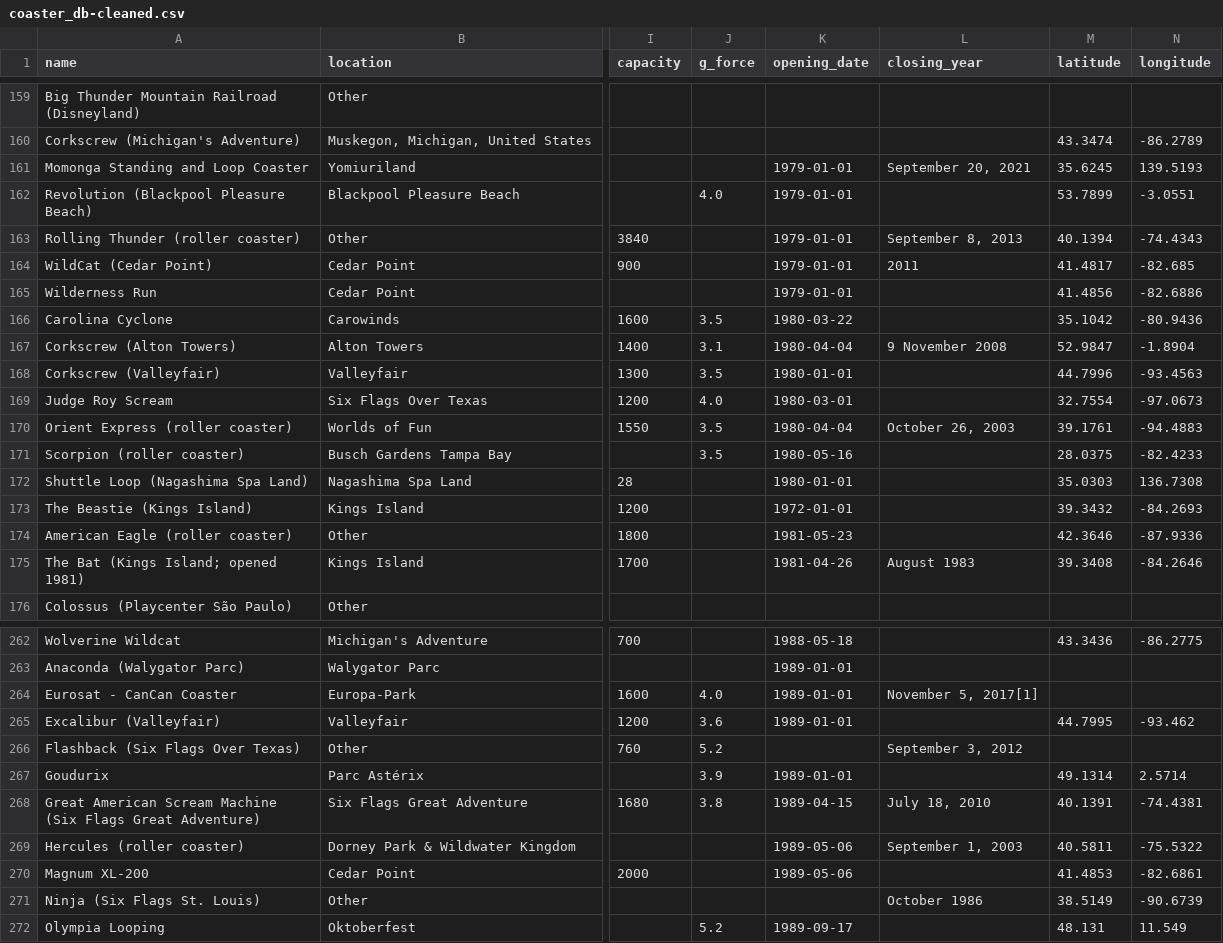
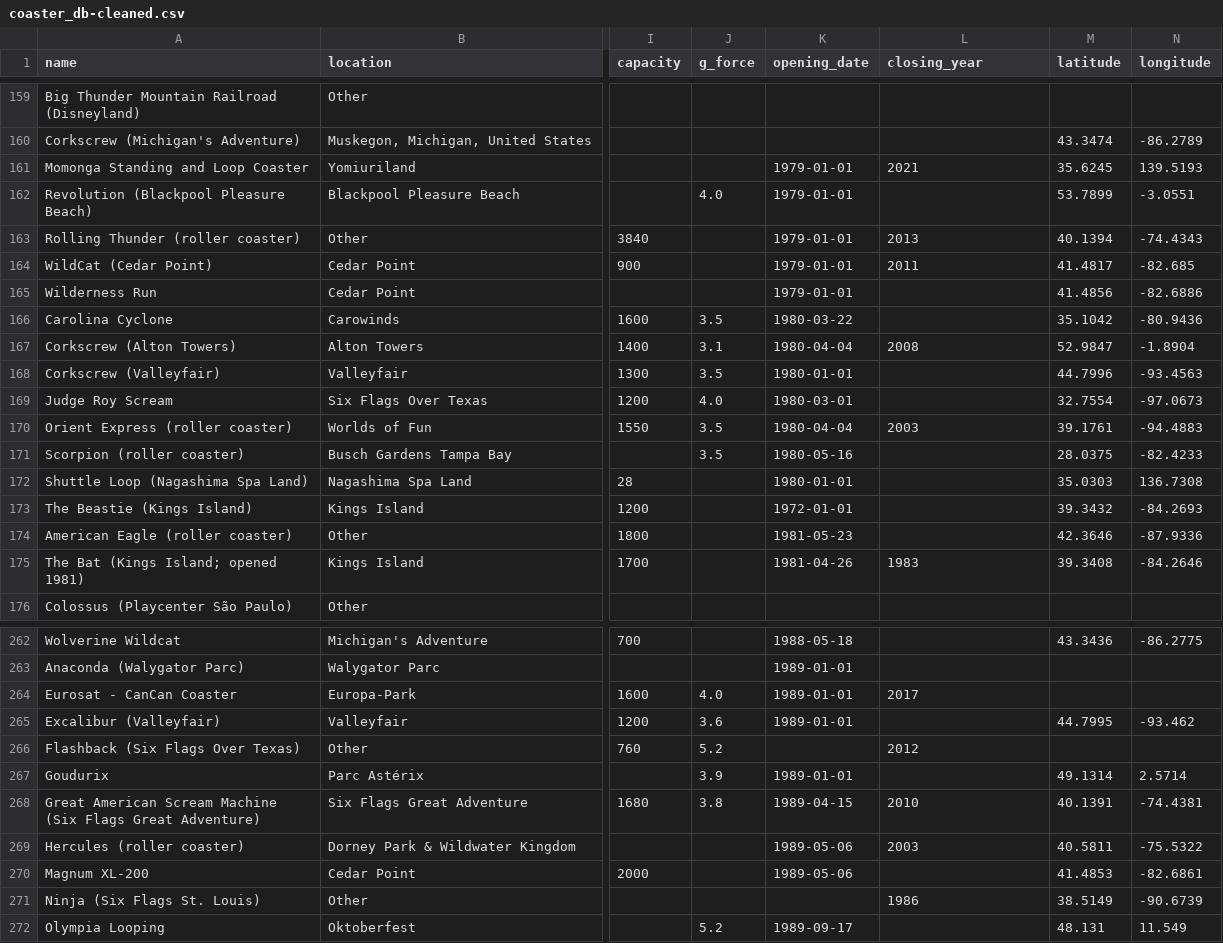
Before and after one commit to mdaffailhami/roller-coaster-data-analysis, a CSV file: data/coaster_db-cleaned.csv, drawn as a sheet; only a part is shown, gaps mark what is left out; the diff covers the shown part only; the diff names each change by its address in the sheet, - before the commit and + after, or states it on an @@ line.

Commit message:
Extract the year & cast the type of closing_year column to pl.Int16

```diff
--- a/data/coaster_db-cleaned.csv
+++ b/data/coaster_db-cleaned.csv
-L161 (closing_year): September 20, 2021
+L161 (closing_year): 2021
-L163 (closing_year): September 8, 2013
+L163 (closing_year): 2013
-L167 (closing_year): 9 November 2008
+L167 (closing_year): 2008
-L170 (closing_year): October 26, 2003
+L170 (closing_year): 2003
-L175 (closing_year): August 1983
+L175 (closing_year): 1983
-L264 (closing_year): November 5, 2017[1]
+L264 (closing_year): 2017
-L266 (closing_year): September 3, 2012
+L266 (closing_year): 2012
-L268 (closing_year): July 18, 2010
+L268 (closing_year): 2010
-L269 (closing_year): September 1, 2003
+L269 (closing_year): 2003
-L271 (closing_year): October 1986
+L271 (closing_year): 1986
```
Also changed, not shown: 111 edited cells elsewhere in this file, 1 other file.
